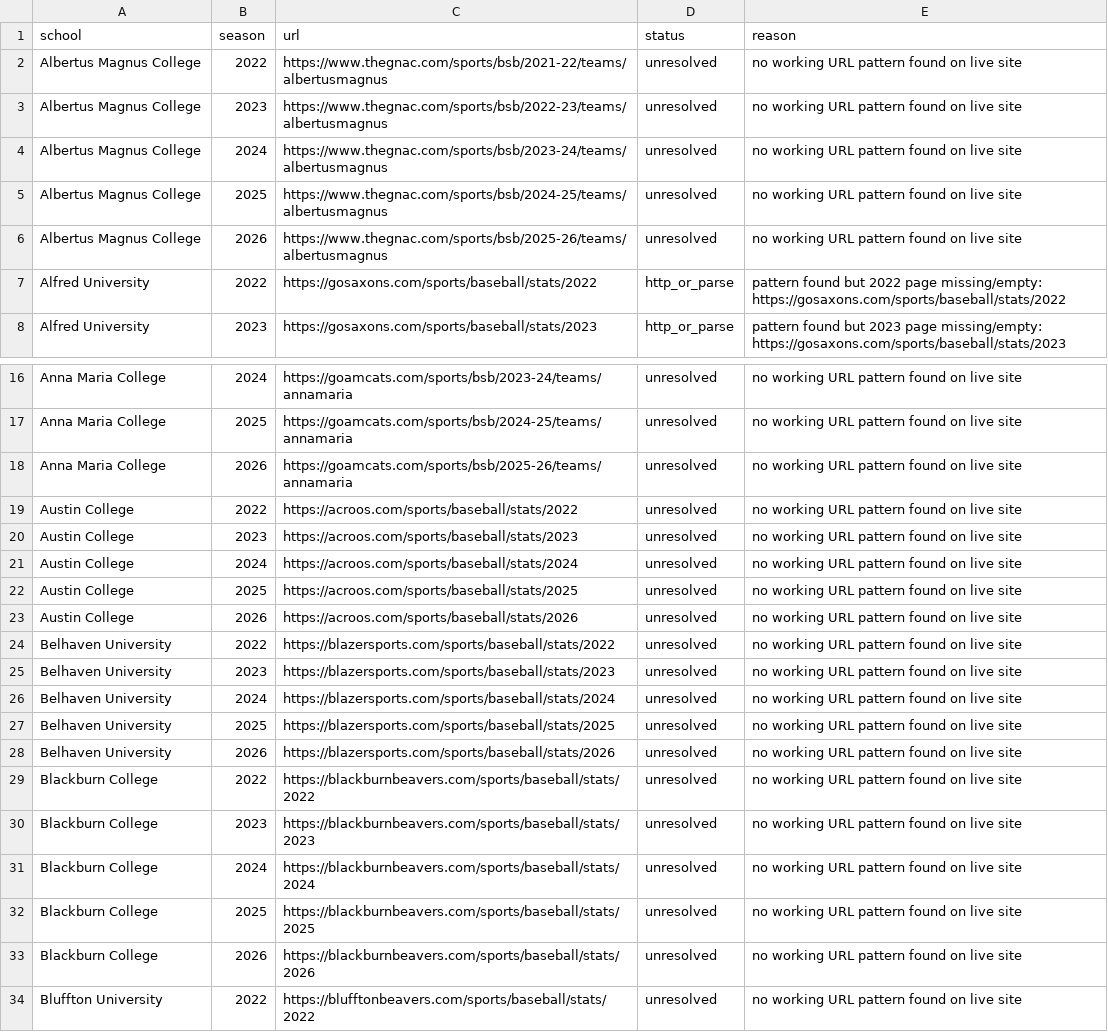
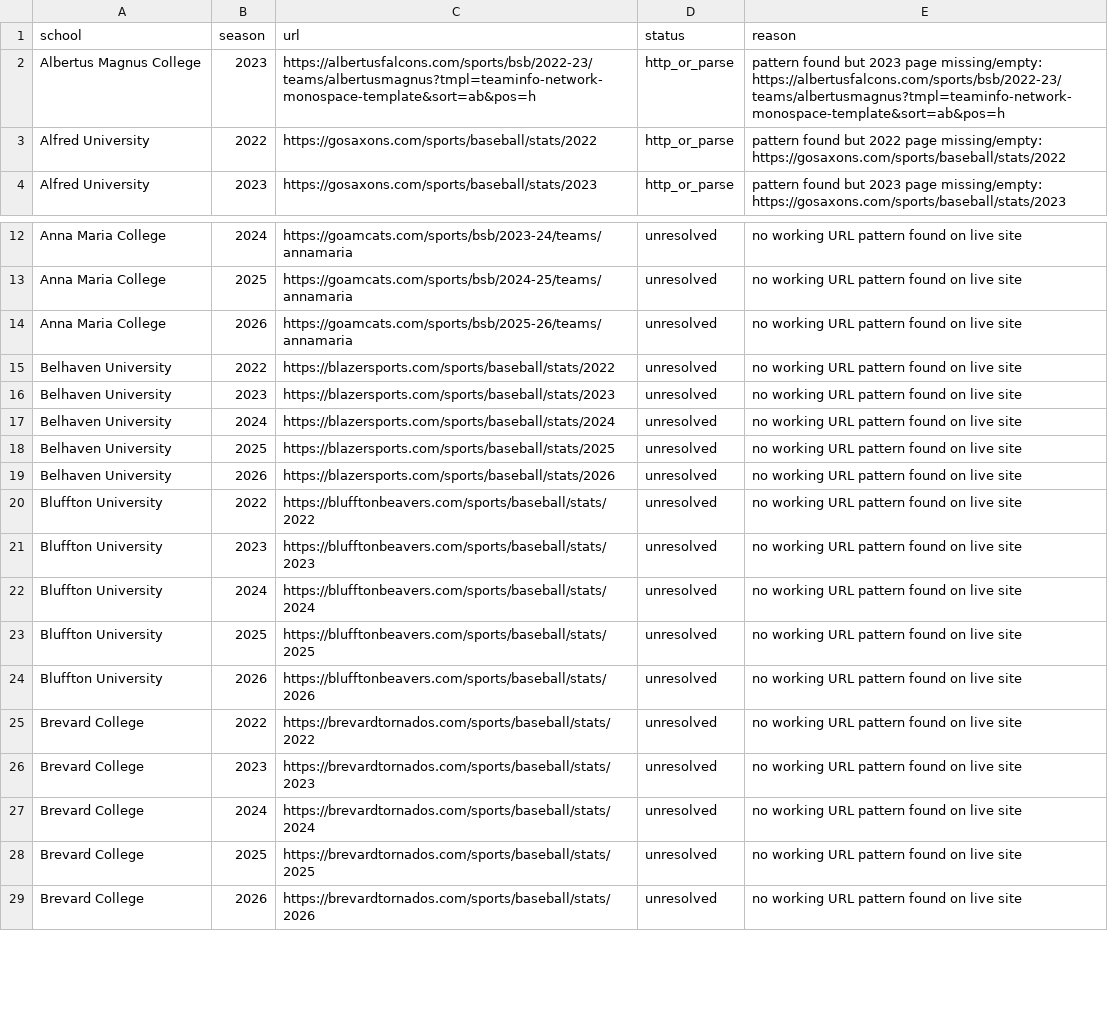
Before and after one commit to AlexEKoren/docker-koel, a CSV file: d3_batting_gaps.csv, drawn as a sheet; only a part is shown, gaps mark what is left out; the shorter side is filled out with more unchanged rows; the diff covers the shown part only.

```diff
--- a/d3_batting_gaps.csv
+++ b/d3_batting_gaps.csv
@@ -1,7 +1,3 @@
 school,season,url,status,reason
-Albertus Magnus College,2022,https://www.thegnac.com/sports/bsb/2021-22/teams/albertusmagnus,unresolved,no working URL pattern found on live site
-Albertus Magnus College,2023,https://www.thegnac.com/sports/bsb/2022-23/teams/albertusmagnus,unresolved,no working URL pattern found on live site
-Albertus Magnus College,2024,https://www.thegnac.com/sports/bsb/2023-24/teams/albertusmagnus,unresolved,no working URL pattern found on live site
-Albertus Magnus College,2025,https://www.thegnac.com/sports/bsb/2024-25/teams/albertusmagnus,unresolved,no working URL pattern found on live site
-Albertus Magnus College,2026,https://www.thegnac.com/sports/bsb/2025-26/teams/albertusmagnus,unresolved,no working URL pattern found on live site
+Albertus Magnus College,2023,https://albertusfalcons.com/sports/bsb/2022-23/teams/albertusmagnus?tmpl=teaminfo-network-monospace-template&sort=ab&pos=h,http_or_parse,pattern found but 2023 page missing/empty: https://albertusfalcons.com/sports/bsb/2022-23/teams/albertusmagnus?tmpl=teaminfo-network-monospace-template&sort=ab&pos=h
 Alfred University,2022,https://gosaxons.com/sports/baseball/stats/2022,http_or_parse,pattern found but 2022 page missing/empty: https://gosaxons.com/sports/baseball/stats/2022
@@ -18,7 +14,2 @@ Anna Maria College,2025,https://goamcats.com/sports/bsb/2024-25/teams/annamaria,
 Anna Maria College,2026,https://goamcats.com/sports/bsb/2025-26/teams/annamaria,unresolved,no working URL pattern found on live site
-Austin College,2022,https://acroos.com/sports/baseball/stats/2022,unresolved,no working URL pattern found on live site
-Austin College,2023,https://acroos.com/sports/baseball/stats/2023,unresolved,no working URL pattern found on live site
-Austin College,2024,https://acroos.com/sports/baseball/stats/2024,unresolved,no working URL pattern found on live site
-Austin College,2025,https://acroos.com/sports/baseball/stats/2025,unresolved,no working URL pattern found on live site
-Austin College,2026,https://acroos.com/sports/baseball/stats/2026,unresolved,no working URL pattern found on live site
 Belhaven University,2022,https://blazersports.com/sports/baseball/stats/2022,unresolved,no working URL pattern found on live site
@@ -28,7 +19,2 @@ Belhaven University,2025,https://blazersports.com/sports/baseball/stats/2025,unr
 Belhaven University,2026,https://blazersports.com/sports/baseball/stats/2026,unresolved,no working URL pattern found on live site
-Blackburn College,2022,https://blackburnbeavers.com/sports/baseball/stats/2022,unresolved,no working URL pattern found on live site
-Blackburn College,2023,https://blackburnbeavers.com/sports/baseball/stats/2023,unresolved,no working URL pattern found on live site
-Blackburn College,2024,https://blackburnbeavers.com/sports/baseball/stats/2024,unresolved,no working URL pattern found on live site
-Blackburn College,2025,https://blackburnbeavers.com/sports/baseball/stats/2025,unresolved,no working URL pattern found on live site
-Blackburn College,2026,https://blackburnbeavers.com/sports/baseball/stats/2026,unresolved,no working URL pattern found on live site
 Bluffton University,2022,https://blufftonbeavers.com/sports/baseball/stats/2022,unresolved,no working URL pattern found on live site
```
Also changed, not shown: 19 removed rows and 18 edited cells elsewhere in this file, d3_baseball_stats_urls.csv, 3 other files.
